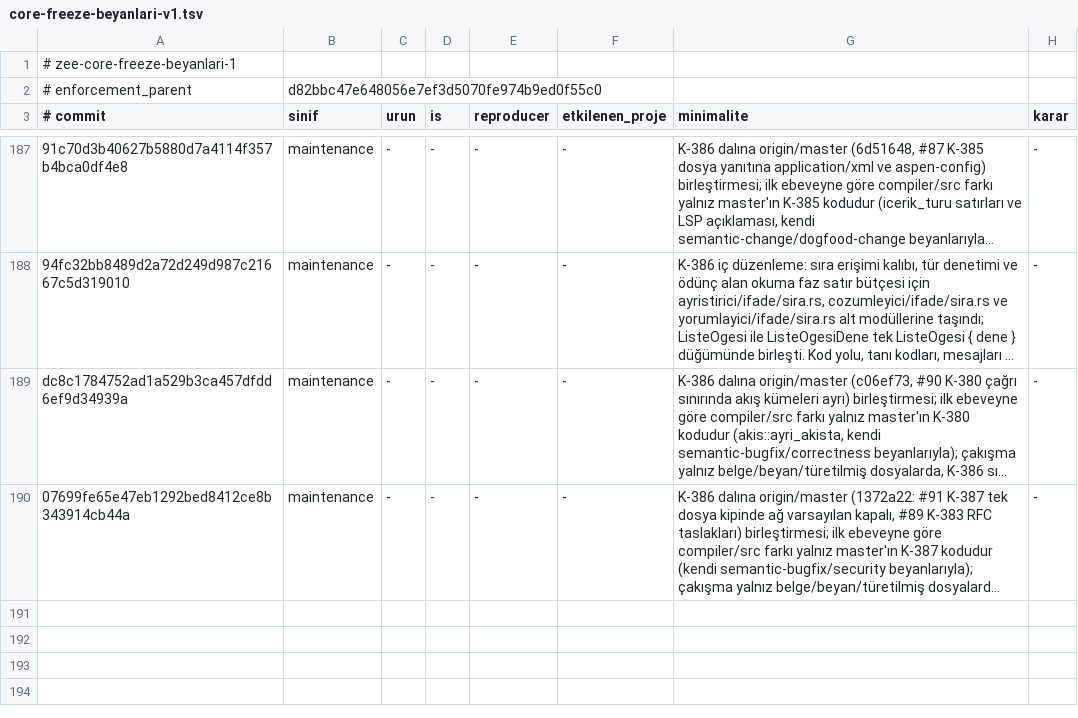
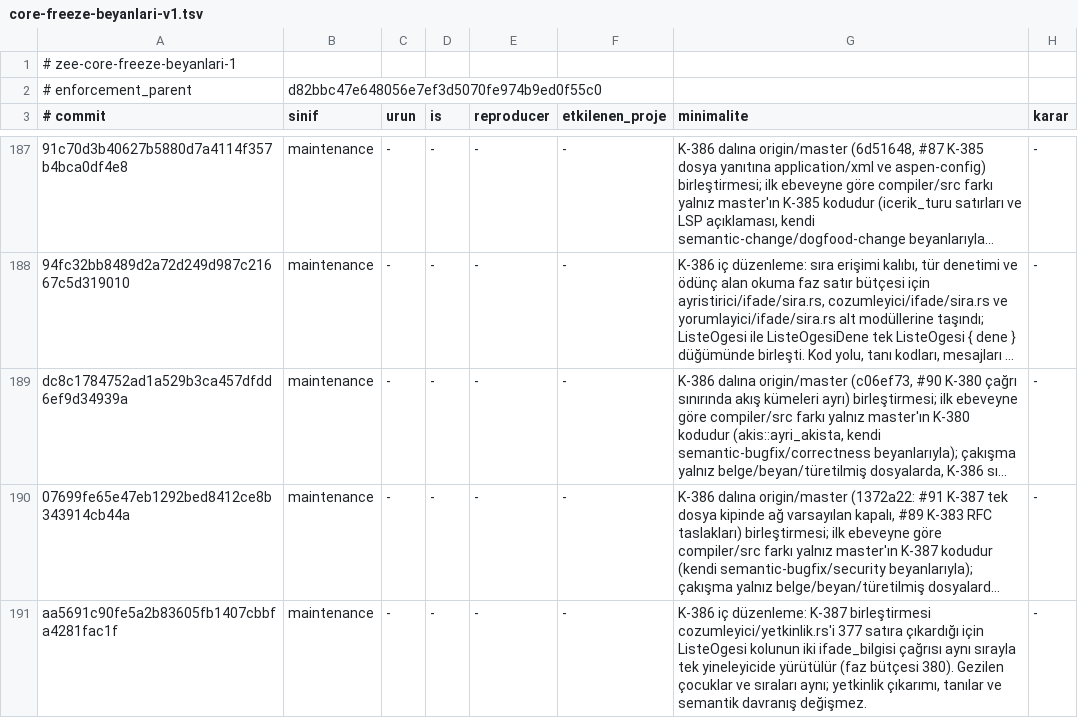
Before and after one commit to merbay-erp/zee, a TSV file: docs/core-freeze-beyanlari-v1.tsv, drawn as a sheet; only a part is shown, gaps mark what is left out; long unchanged cells end in …; the diff names each change by its address in the sheet, - before the commit and + after, or states it on an @@ line.

```diff
--- a/docs/core-freeze-beyanlari-v1.tsv
+++ b/docs/core-freeze-beyanlari-v1.tsv
+row 191: aa5691c90fe5a2b83605fb1407cbbfa4281fac1f | maintenance | - | - | - | - | K-386 iç düzenleme: K-387 birleştirmesi cozumleyici/yetkinlik.rs'i 377 satıra çıkardığı için ListeOgesi kolunun iki ifade_bilgisi çağrısı aynı sırayla tek yineleyicide yürütülür (faz bütçesi 380). Gezilen çocuklar ve sıraları aynı; yetkinlik çıkarımı, tanılar ve semantik davranış değişmez. | -
```
Also changed, not shown: docs/compiler-degisiklik-beyanlari-v1.tsv, 1 other file.
